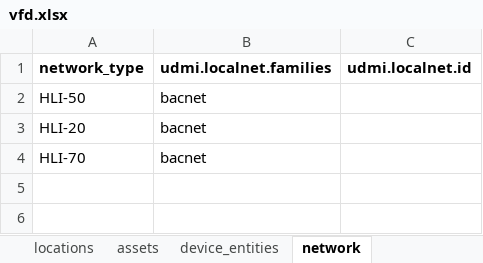
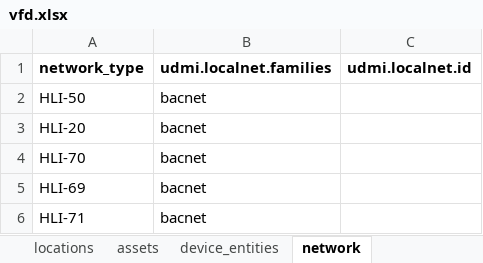
Before and after one commit to darshanjain12/KYOTO-W-BOS, an Excel workbook: UDMI-CREATION/DELTA/VFD/vfd.xlsx, sheet network, drawn as a sheet; values as stored, in another font and other column widths than the file's, no borders; the diff names each change by its address in the sheet, - before the commit and + after, or states it on an @@ line.

```diff
--- a/UDMI-CREATION/DELTA/VFD/vfd.xlsx (sheet network)
+++ b/UDMI-CREATION/DELTA/VFD/vfd.xlsx (sheet network)
+row 5: HLI-69 | bacnet
+row 6: HLI-71 | bacnet
```
Also changed, not shown: sheet assets, 5 other files.
